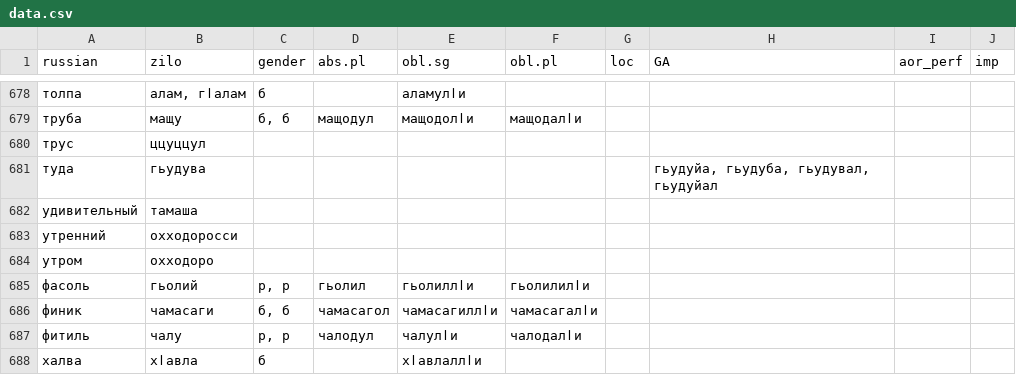
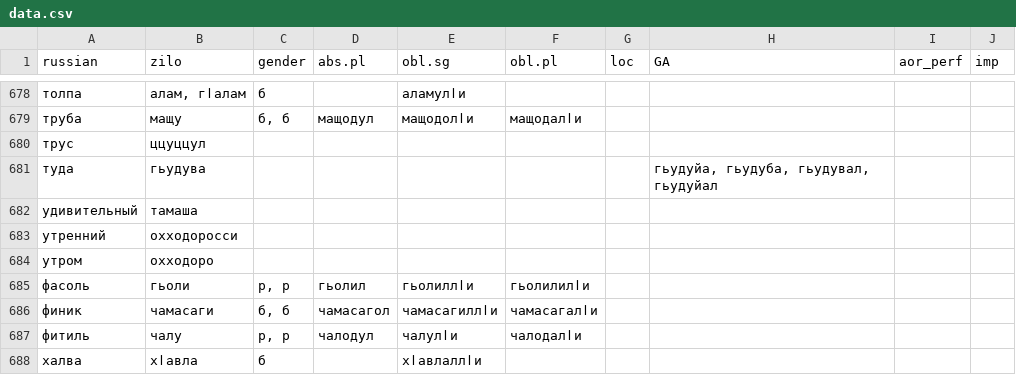
Before and after one commit to LingConLab/zilo_dictionary, a CSV file: data/data.csv, drawn as a sheet; only a part is shown, gaps mark what is left out.

```diff
--- a/data/data.csv
+++ b/data/data.csv
@@ -684,3 +684,3 @@ russian,zilo,gender,abs.pl,obl.sg,obl.pl,loc,GA,aor_perf,imp
 утром,охходоро,,,,,,,,
-фасоль,гьолий,"р, р",гьолил,гьолиллӏи,гьолилилӏи,,,,
+фасоль,гьоли,"р, р",гьолил,гьолиллӏи,гьолилилӏи,,,,
 финик,чамасаги,"б, б",чамасагол,чамасагиллӏи,чамасагалӏи,,,,
```
Also changed, not shown: 7 other files.
